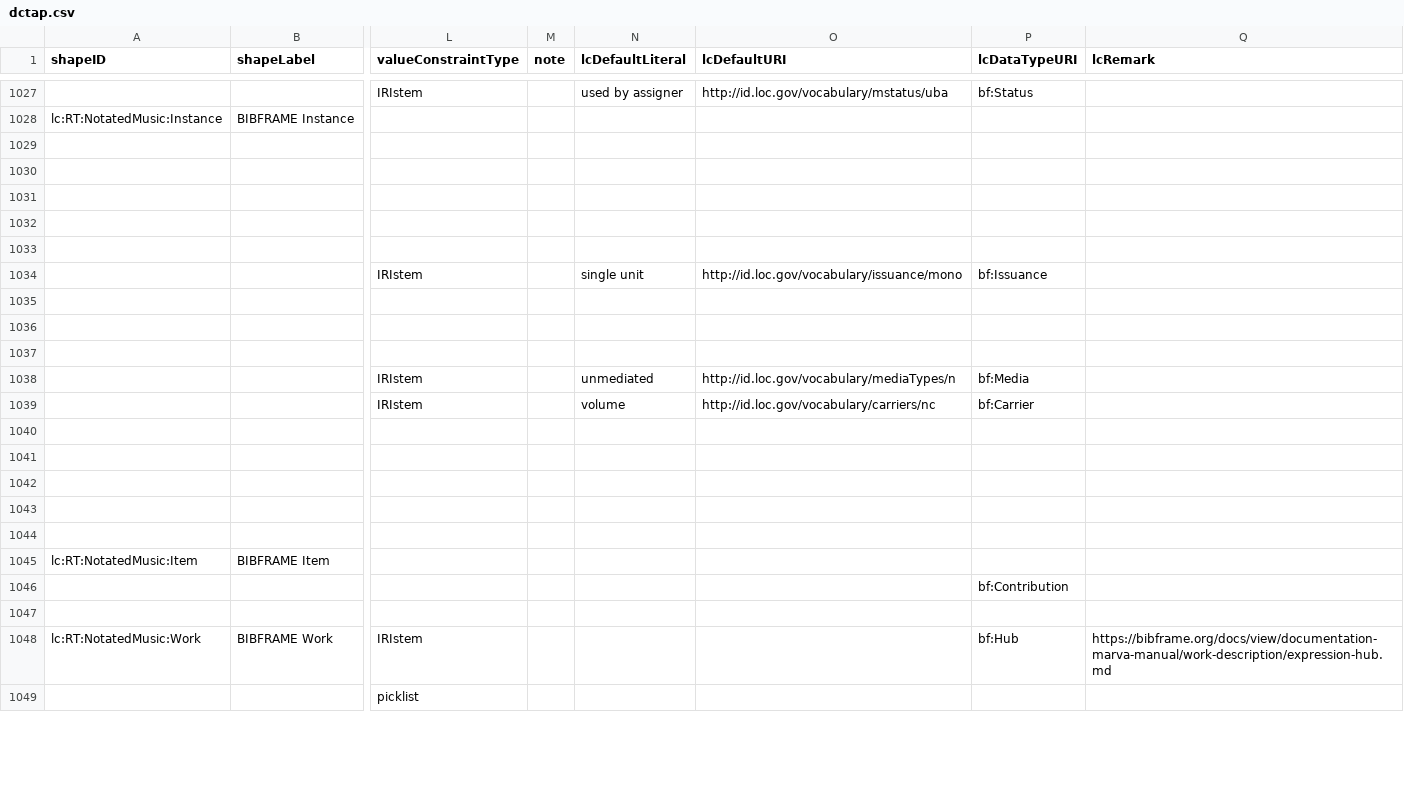
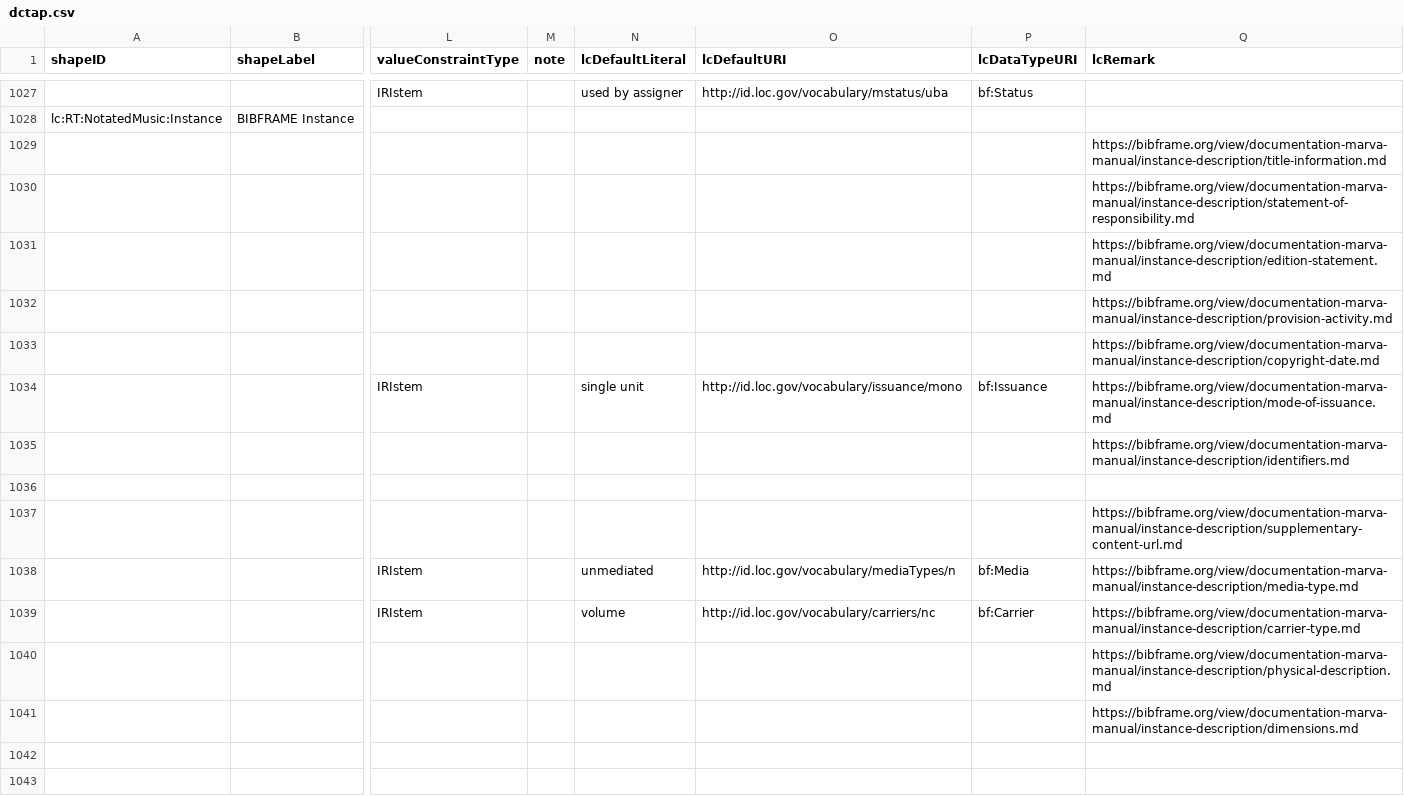
Before and after one commit to lcnetdev/marva-profiles, a CSV file: marva-stage/dctap.csv, drawn as a sheet; only a part is shown, gaps mark what is left out; the shorter side is filled out with more unchanged rows; the diff covers the shown part only; the diff names each change by its address in the sheet, - before the commit and + after, or states it on an @@ line.

Commit message:
Update MARVA profiles

```diff
--- a/marva-stage/dctap.csv
+++ b/marva-stage/dctap.csv
-Q1029 (lcRemark): (empty)
+Q1029 (lcRemark): https://bibframe.org/view/documentation-marva-manual/instance-description/title-information.md
-Q1030 (lcRemark): (empty)
+Q1030 (lcRemark): https://bibframe.org/view/documentation-marva-manual/instance-description/statement-of-responsibility.md
-Q1031 (lcRemark): (empty)
+Q1031 (lcRemark): https://bibframe.org/view/documentation-marva-manual/instance-description/edition-statement.md
-Q1032 (lcRemark): (empty)
+Q1032 (lcRemark): https://bibframe.org/view/documentation-marva-manual/instance-description/provision-activity.md
-Q1033 (lcRemark): (empty)
+Q1033 (lcRemark): https://bibframe.org/view/documentation-marva-manual/instance-description/copyright-date.md
-Q1034 (lcRemark): (empty)
+Q1034 (lcRemark): https://bibframe.org/view/documentation-marva-manual/instance-description/mode-of-issuance.md
-Q1035 (lcRemark): (empty)
+Q1035 (lcRemark): https://bibframe.org/view/documentation-marva-manual/instance-description/identifiers.md
-Q1037 (lcRemark): (empty)
+Q1037 (lcRemark): https://bibframe.org/view/documentation-marva-manual/instance-description/supplementary-content-url.md
-Q1038 (lcRemark): (empty)
+Q1038 (lcRemark): https://bibframe.org/view/documentation-marva-manual/instance-description/media-type.md
-Q1039 (lcRemark): (empty)
+Q1039 (lcRemark): https://bibframe.org/view/documentation-marva-manual/instance-description/carrier-type.md
-Q1040 (lcRemark): (empty)
+Q1040 (lcRemark): https://bibframe.org/view/documentation-marva-manual/instance-description/physical-description.md
-Q1041 (lcRemark): (empty)
+Q1041 (lcRemark): https://bibframe.org/view/documentation-marva-manual/instance-description/dimensions.md
```
Also changed, not shown: 1 added row and 18 edited cells elsewhere in this file, marva-prod/dctap.csv, 4 other files.
